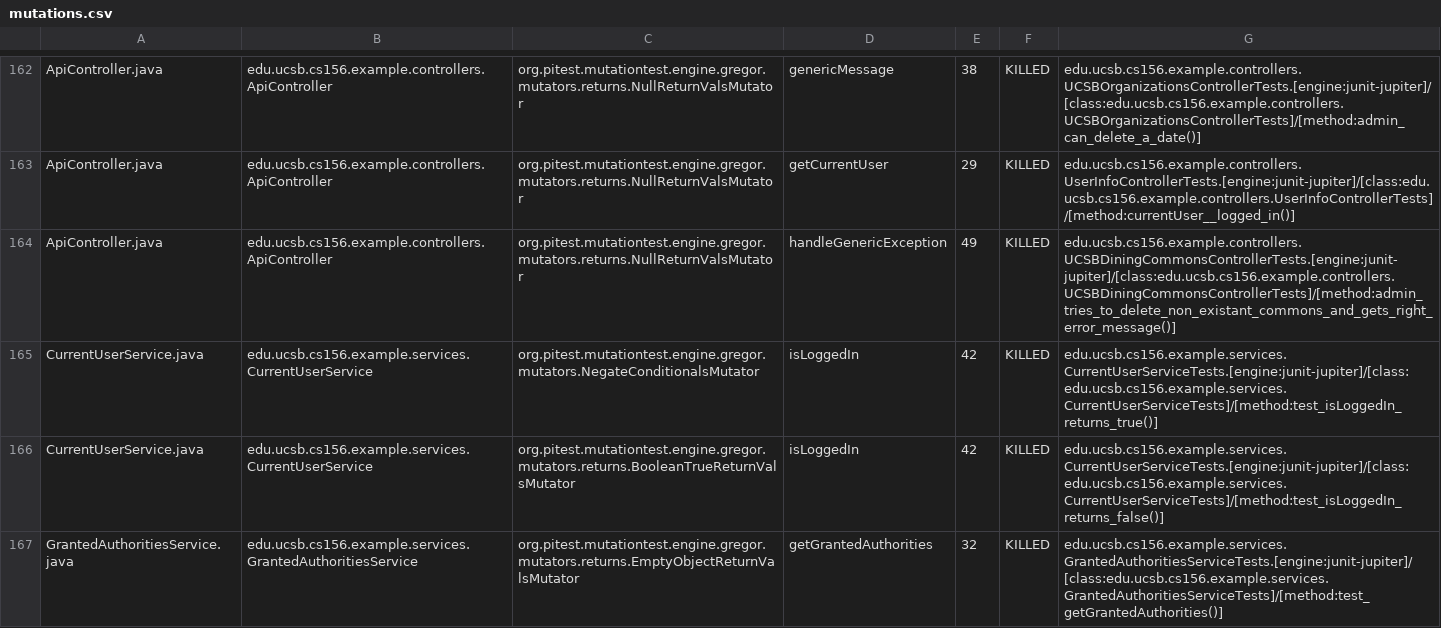
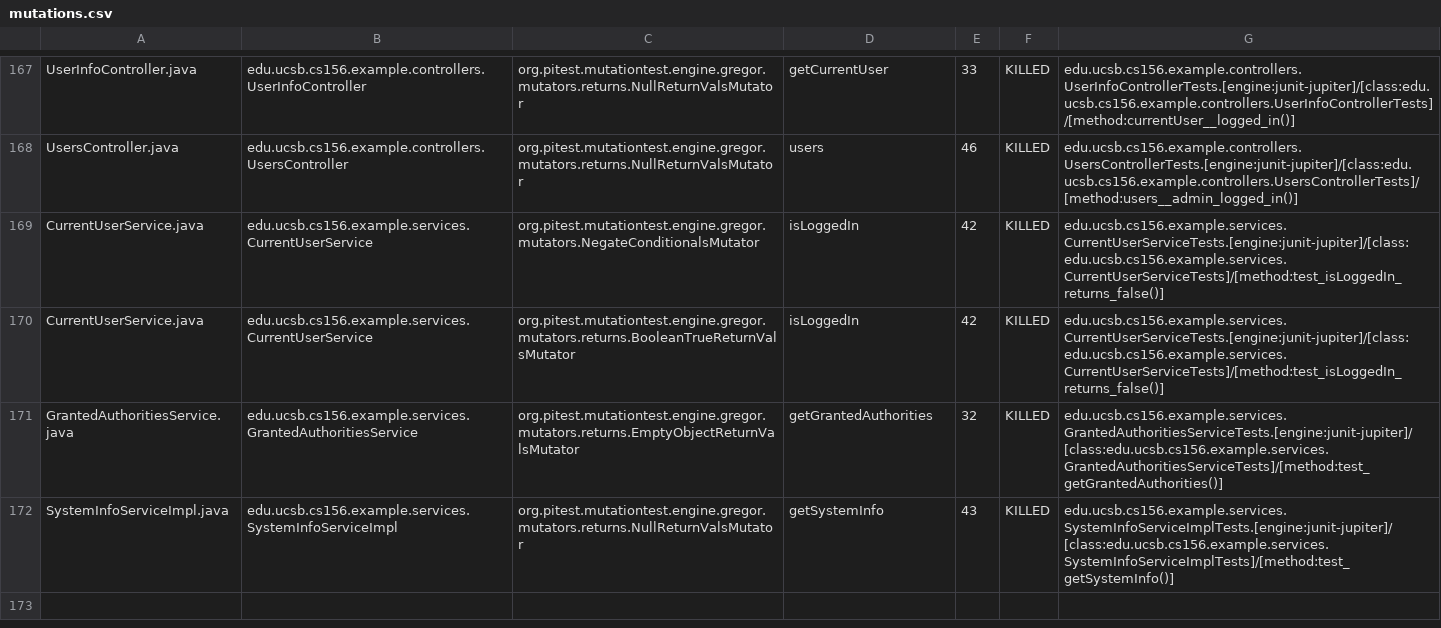
Before and after one commit to ucsb-cs156-s24/team03-s24-5pm-1, a CSV file: pitest/mutations.csv, drawn as a sheet; only a part is shown, gaps mark what is left out; the shorter side is filled out with more unchanged rows; addresses are those after the commit; the diff covers the shown part only; the diff names each change by its address in the sheet, - before the commit and + after, or states it on an @@ line.

Commit message:
Deploying to gh-pages from @ ucsb-cs156-s24/team03-s24-5pm-1@78fafc5bea6f9b5ef8af1e737e14956bad9cbed6 🚀

```diff
--- a/pitest/mutations.csv
+++ b/pitest/mutations.csv
-A167: ApiController.java
+A167: UserInfoController.java
-B167: edu.ucsb.cs156.example.controllers.ApiController
+B167: edu.ucsb.cs156.example.controllers.UserInfoController
-D167: genericMessage
+D167: getCurrentUser
-E167: 38
+E167: 33
-G167: edu.ucsb.cs156.example.controllers.UCSBOrganizationsControllerTests.[engine:junit-jupiter]/[class:edu.ucsb.cs156.example.controllers.UCSBOrganizationsControllerTests]/[method:admin_can_delete_a_date()]
+G167: edu.ucsb.cs156.example.controllers.UserInfoControllerTests.[engine:junit-jupiter]/[class:edu.ucsb.cs156.example.controllers.UserInfoControllerTests]/[method:currentUser__logged_in()]
@@ row 163 moved to row 2: ApiController.java @@
-A168: ApiController.java
+A168: UsersController.java
-B168: edu.ucsb.cs156.example.controllers.ApiController
+B168: edu.ucsb.cs156.example.controllers.UsersController
-D168: handleGenericException
+D168: users
-E168: 49
+E168: 46
-G168: edu.ucsb.cs156.example.controllers.UCSBDiningCommonsControllerTests.[engine:junit-jupiter]/[class:edu.ucsb.cs156.example.controllers.UCSBDiningCommonsControllerTests]/[method:admin_tries_to_delete_non_existant_commons_and_gets_right_error_message()]
+G168: edu.ucsb.cs156.example.controllers.UsersControllerTests.[engine:junit-jupiter]/[class:edu.ucsb.cs156.example.controllers.UsersControllerTests]/[method:users__admin_logged_in()]
-G169: edu.ucsb.cs156.example.services.CurrentUserServiceTests.[engine:junit-jupiter]/[class:edu.ucsb.cs156.example.services.CurrentUserServiceTests]/[method:test_isLoggedIn_returns_true()]
+G169: edu.ucsb.cs156.example.services.CurrentUserServiceTests.[engine:junit-jupiter]/[class:edu.ucsb.cs156.example.services.CurrentUserServiceTests]/[method:test_isLoggedIn_returns_false()]
```
Also changed, not shown: 2 added rows, 2 removed rows and 120 moved rows elsewhere in this file, 18 other files.
